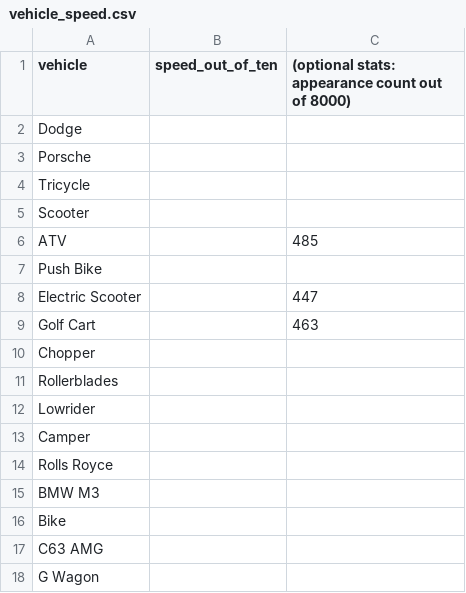
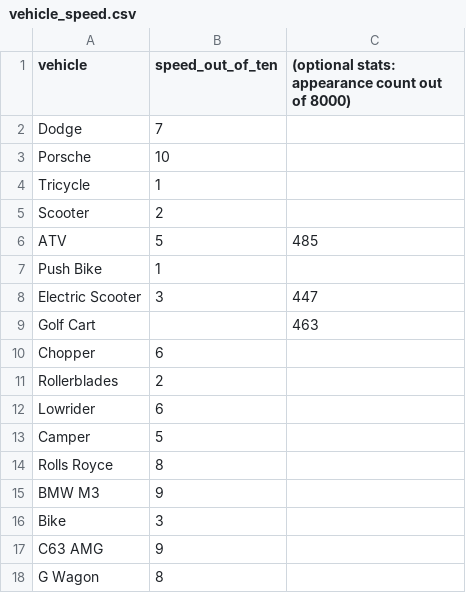
Before and after one commit to Niceboy0829/Realms-Contracts, a CSV file: mappings/vehicle_speed.csv, drawn as a sheet.

Commit message:
Update vehicle_speed.csv (#12)

```diff
--- a/mappings/vehicle_speed.csv
+++ b/mappings/vehicle_speed.csv
@@ -1,18 +1,18 @@
 vehicle,speed_out_of_ten,(optional stats: appearance count out of 8000)
-"Dodge",,
-"Porsche",,
-"Tricycle",,
-"Scooter",,
-"ATV",,485
-"Push Bike",,
-"Electric Scooter",,447
+"Dodge",7,
+"Porsche",10,
+"Tricycle",1,
+"Scooter",2,
+"ATV",5,485
+"Push Bike",1,
+"Electric Scooter",3,447
 "Golf Cart",,463
-"Chopper",,
-"Rollerblades",,
-"Lowrider",,
-"Camper",,
-"Rolls Royce",,
-"BMW M3",,
-"Bike",,
-"C63 AMG",,
-"G Wagon",,
+"Chopper",6,
+"Rollerblades",2,
+"Lowrider",6,
+"Camper",5,
+"Rolls Royce",8,
+"BMW M3",9,
+"Bike",3,
+"C63 AMG",9,
+"G Wagon",8,
```
